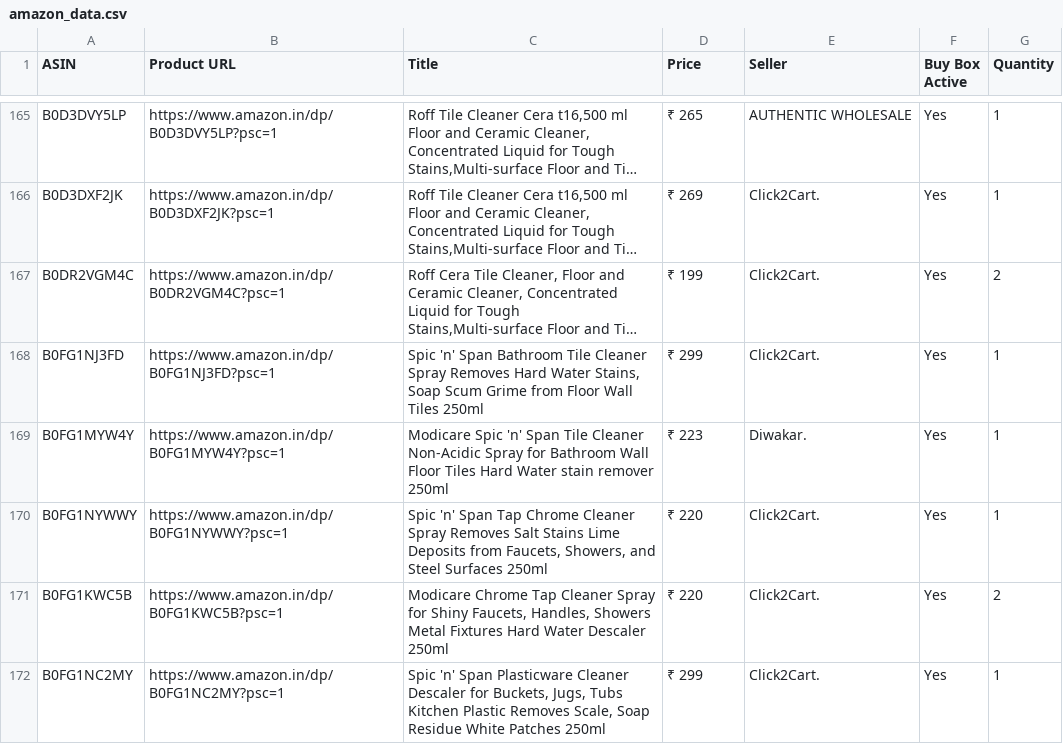
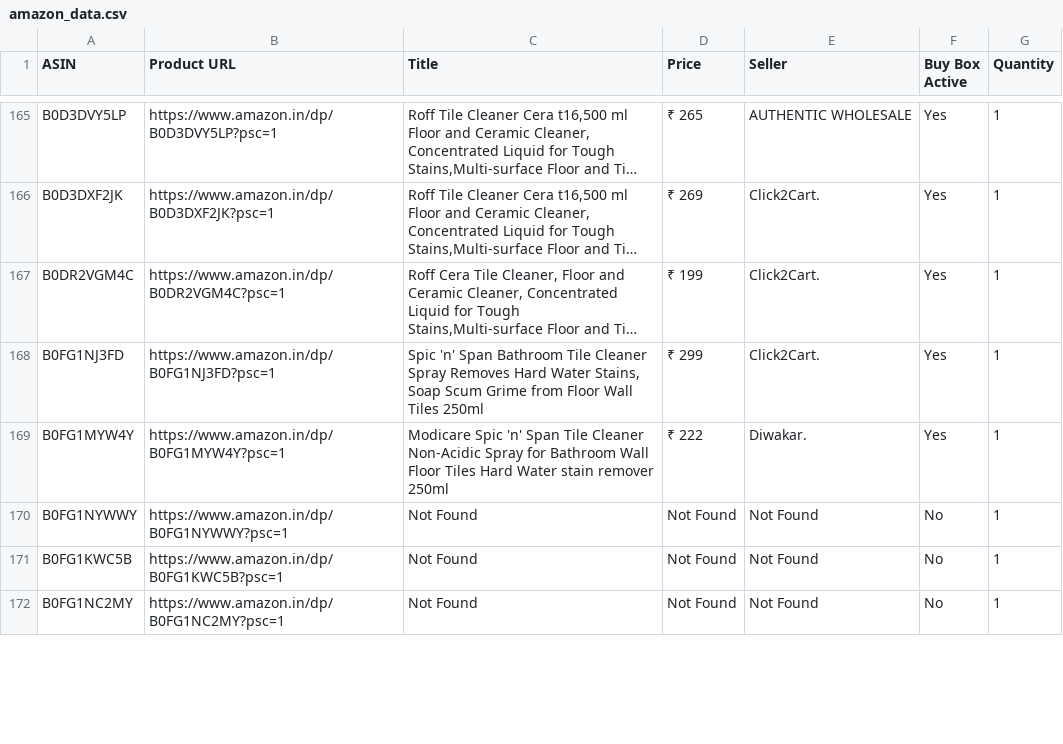
Before and after one commit to egaurav006/amazon-scraper, a CSV file: amazon_data.csv, drawn as a sheet; only a part is shown, gaps mark what is left out; long unchanged cells end in …; the diff covers the shown part only; the diff names each change by its address in the sheet, - before the commit and + after, or states it on an @@ line.

```diff
--- a/amazon_data.csv
+++ b/amazon_data.csv
-G167 (Quantity): 2
+G167 (Quantity): 1
-D169 (Price): ₹ 223
+D169 (Price): ₹ 222
-C170 (Title): Spic 'n' Span Tap Chrome Cleaner Spray Removes Salt Stains Lime Deposits from Faucets, Showers, and Steel Surfaces 250ml
+C170 (Title): Not Found
-D170:D171 (Price): ₹ 220
+D170:D171 (Price): Not Found
-E170:E172 (Seller): Click2Cart.
+E170:E172 (Seller): Not Found
-F170:F172 (Buy Box Active): Yes
+F170:F172 (Buy Box Active): No
-C171 (Title): Modicare Chrome Tap Cleaner Spray for Shiny Faucets, Handles, Showers Metal Fixtures Hard Water Descaler 250ml
+C171 (Title): Not Found
-G171 (Quantity): 2
+G171 (Quantity): 1
-C172 (Title): Spic 'n' Span Plasticware Cleaner Descaler for Buckets, Jugs, Tubs Kitchen Plastic Removes Scale, Soap Residue White Patches 250ml
+C172 (Title): Not Found
-D172 (Price): ₹ 299
+D172 (Price): Not Found
```
Also changed, not shown: 76 edited cells elsewhere in this file.
